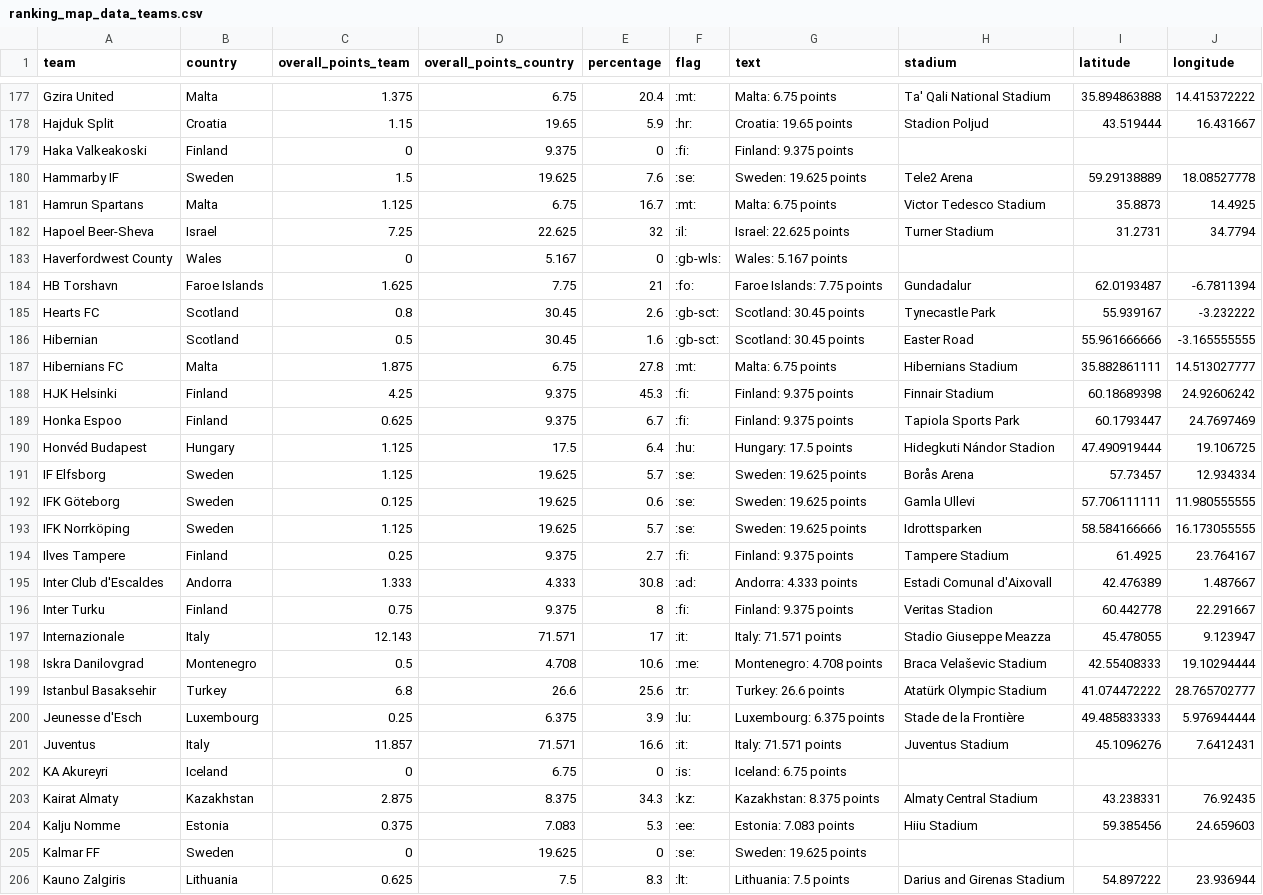
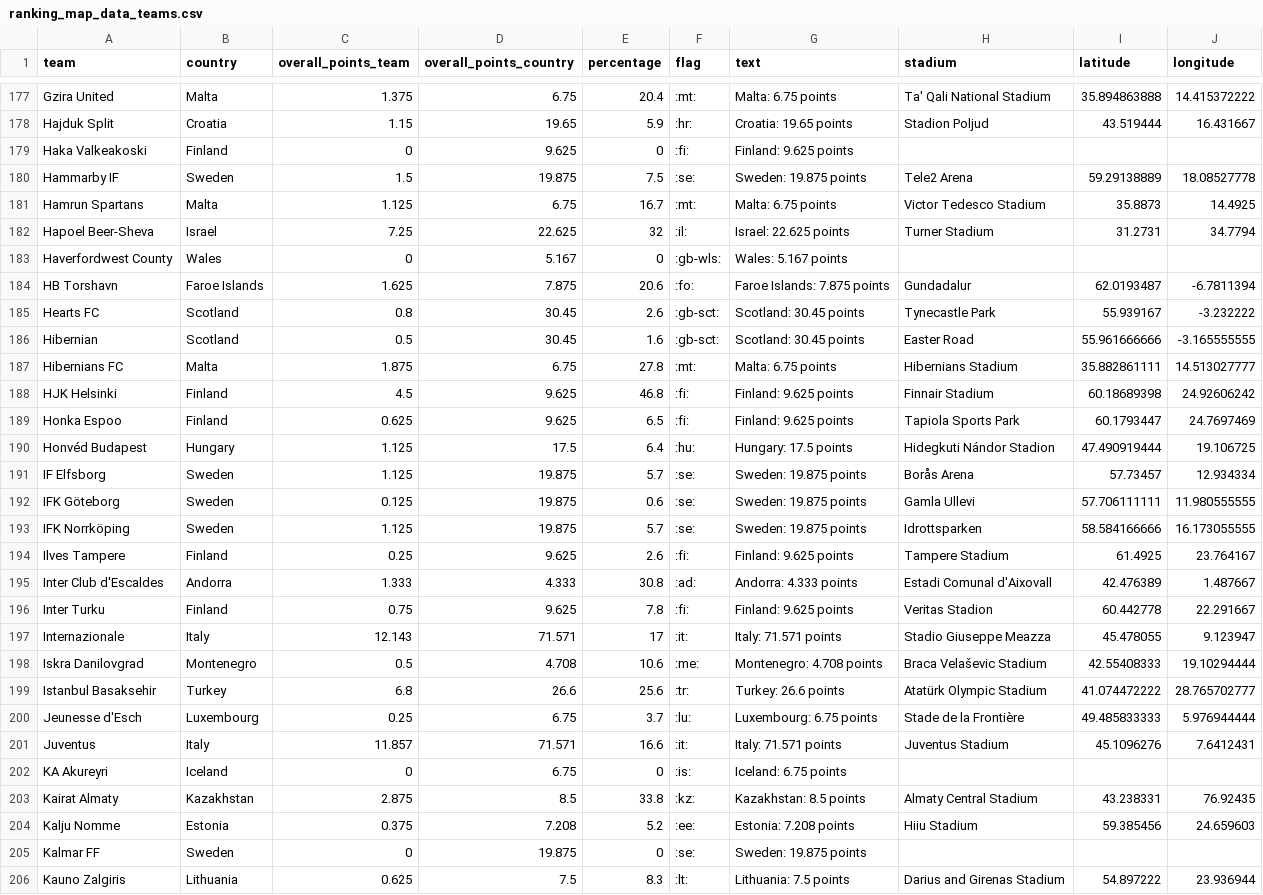
Before and after one commit to swissfootdata/UEFA_Rankings, a CSV file: Output/ranking_map_data_teams.csv, drawn as a sheet; only a part is shown, gaps mark what is left out; the diff covers the shown part only.

```diff
--- a/Output/ranking_map_data_teams.csv
+++ b/Output/ranking_map_data_teams.csv
@@ -178,4 +178,4 @@
 "Hajduk Split","Croatia",1.15,19.65,5.9,":hr:","Croatia: 19.65 points","Stadion Poljud",43.519444,16.431667
-"Haka Valkeakoski","Finland",0,9.375,0,":fi:","Finland: 9.375 points",,,
-"Hammarby IF","Sweden",1.5,19.625,7.6,":se:","Sweden: 19.625 points","Tele2 Arena",59.29138889,18.08527778
+"Haka Valkeakoski","Finland",0,9.625,0,":fi:","Finland: 9.625 points",,,
+"Hammarby IF","Sweden",1.5,19.875,7.5,":se:","Sweden: 19.875 points","Tele2 Arena",59.29138889,18.08527778
 "Hamrun Spartans","Malta",1.125,6.75,16.7,":mt:","Malta: 6.75 points","Victor Tedesco Stadium",35.8873,14.4925
@@ -183,3 +183,3 @@
 "Haverfordwest County","Wales",0,5.167,0,":gb-wls:","Wales: 5.167 points",,,
-"HB Torshavn","Faroe Islands",1.625,7.75,21,":fo:","Faroe Islands: 7.75 points","Gundadalur",62.0193487,-6.7811394
+"HB Torshavn","Faroe Islands",1.625,7.875,20.6,":fo:","Faroe Islands: 7.875 points","Gundadalur",62.0193487,-6.7811394
 "Hearts FC","Scotland",0.8,30.45,2.6,":gb-sct:","Scotland: 30.45 points","Tynecastle Park",55.939167,-3.232222
@@ -187,11 +187,11 @@
 "Hibernians FC","Malta",1.875,6.75,27.8,":mt:","Malta: 6.75 points","Hibernians Stadium",35.882861111,14.513027777
-"HJK Helsinki","Finland",4.25,9.375,45.3,":fi:","Finland: 9.375 points","Finnair Stadium",60.18689398,24.92606242
-"Honka Espoo","Finland",0.625,9.375,6.7,":fi:","Finland: 9.375 points","Tapiola Sports Park",60.1793447,24.7697469
+"HJK Helsinki","Finland",4.5,9.625,46.8,":fi:","Finland: 9.625 points","Finnair Stadium",60.18689398,24.92606242
+"Honka Espoo","Finland",0.625,9.625,6.5,":fi:","Finland: 9.625 points","Tapiola Sports Park",60.1793447,24.7697469
 "Honvéd Budapest","Hungary",1.125,17.5,6.4,":hu:","Hungary: 17.5 points","Hidegkuti Nándor Stadion",47.490919444,19.106725
-"IF Elfsborg","Sweden",1.125,19.625,5.7,":se:","Sweden: 19.625 points","Borås Arena",57.73457,12.934334
-"IFK Göteborg","Sweden",0.125,19.625,0.6,":se:","Sweden: 19.625 points","Gamla Ullevi",57.706111111,11.980555555
-"IFK Norrköping","Sweden",1.125,19.625,5.7,":se:","Sweden: 19.625 points","Idrottsparken",58.584166666,16.173055555
-"Ilves Tampere","Finland",0.25,9.375,2.7,":fi:","Finland: 9.375 points","Tampere Stadium",61.4925,23.764167
+"IF Elfsborg","Sweden",1.125,19.875,5.7,":se:","Sweden: 19.875 points","Borås Arena",57.73457,12.934334
+"IFK Göteborg","Sweden",0.125,19.875,0.6,":se:","Sweden: 19.875 points","Gamla Ullevi",57.706111111,11.980555555
+"IFK Norrköping","Sweden",1.125,19.875,5.7,":se:","Sweden: 19.875 points","Idrottsparken",58.584166666,16.173055555
+"Ilves Tampere","Finland",0.25,9.625,2.6,":fi:","Finland: 9.625 points","Tampere Stadium",61.4925,23.764167
 "Inter Club d'Escaldes","Andorra",1.333,4.333,30.8,":ad:","Andorra: 4.333 points","Estadi Comunal d'Aixovall",42.476389,1.487667
-"Inter Turku","Finland",0.75,9.375,8,":fi:","Finland: 9.375 points","Veritas Stadion",60.442778,22.291667
+"Inter Turku","Finland",0.75,9.625,7.8,":fi:","Finland: 9.625 points","Veritas Stadion",60.442778,22.291667
 "Internazionale","Italy",12.143,71.571,17,":it:","Italy: 71.571 points","Stadio Giuseppe Meazza",45.478055,9.123947
@@ -199,8 +199,8 @@
 "Istanbul Basaksehir","Turkey",6.8,26.6,25.6,":tr:","Turkey: 26.6 points","Atatürk Olympic Stadium",41.074472222,28.765702777
-"Jeunesse d'Esch","Luxembourg",0.25,6.375,3.9,":lu:","Luxembourg: 6.375 points","Stade de la Frontière",49.485833333,5.976944444
+"Jeunesse d'Esch","Luxembourg",0.25,6.75,3.7,":lu:","Luxembourg: 6.75 points","Stade de la Frontière",49.485833333,5.976944444
 "Juventus","Italy",11.857,71.571,16.6,":it:","Italy: 71.571 points","Juventus Stadium",45.1096276,7.6412431
 "KA Akureyri","Iceland",0,6.75,0,":is:","Iceland: 6.75 points",,,
-"Kairat Almaty","Kazakhstan",2.875,8.375,34.3,":kz:","Kazakhstan: 8.375 points","Almaty Central Stadium",43.238331,76.92435
-"Kalju Nomme","Estonia",0.375,7.083,5.3,":ee:","Estonia: 7.083 points","Hiiu Stadium",59.385456,24.659603
-"Kalmar FF","Sweden",0,19.625,0,":se:","Sweden: 19.625 points",,,
+"Kairat Almaty","Kazakhstan",2.875,8.5,33.8,":kz:","Kazakhstan: 8.5 points","Almaty Central Stadium",43.238331,76.92435
+"Kalju Nomme","Estonia",0.375,7.208,5.2,":ee:","Estonia: 7.208 points","Hiiu Stadium",59.385456,24.659603
+"Kalmar FF","Sweden",0,19.875,0,":se:","Sweden: 19.875 points",,,
 "Kauno Zalgiris","Lithuania",0.625,7.5,8.3,":lt:","Lithuania: 7.5 points","Darius and Girenas Stadium",54.897222,23.936944
```
Also changed, not shown: 147 edited cells elsewhere in this file, Output/ranking_map_data.csv, Output/ranking_map_data_teams_season.csv, 8 other files.
